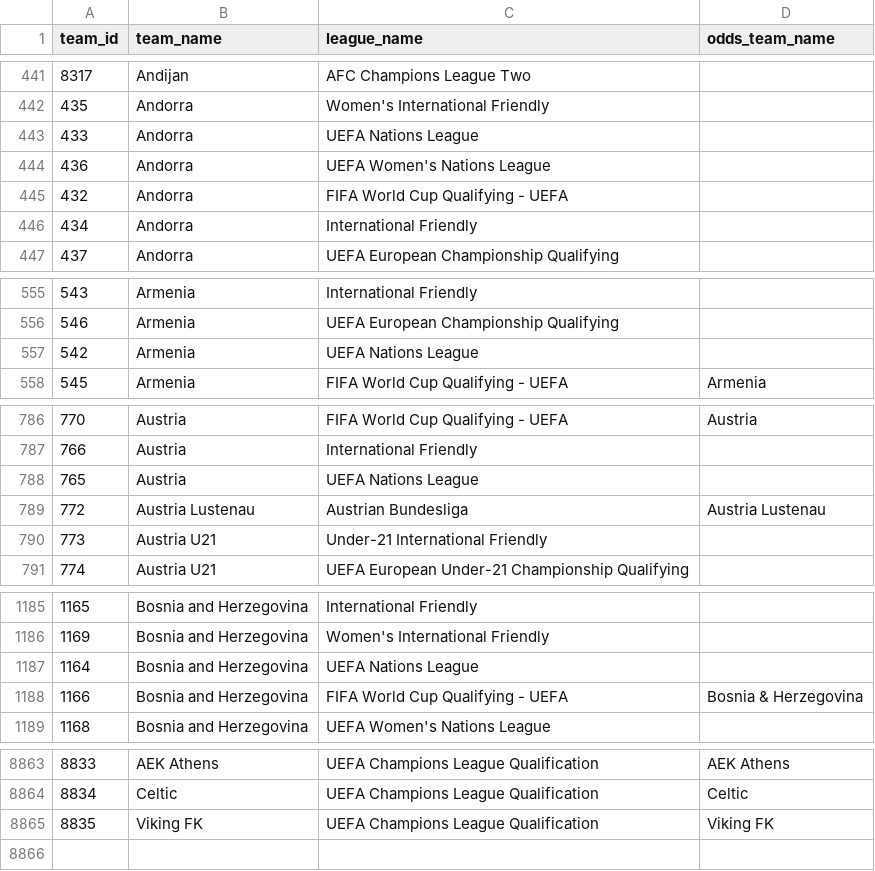
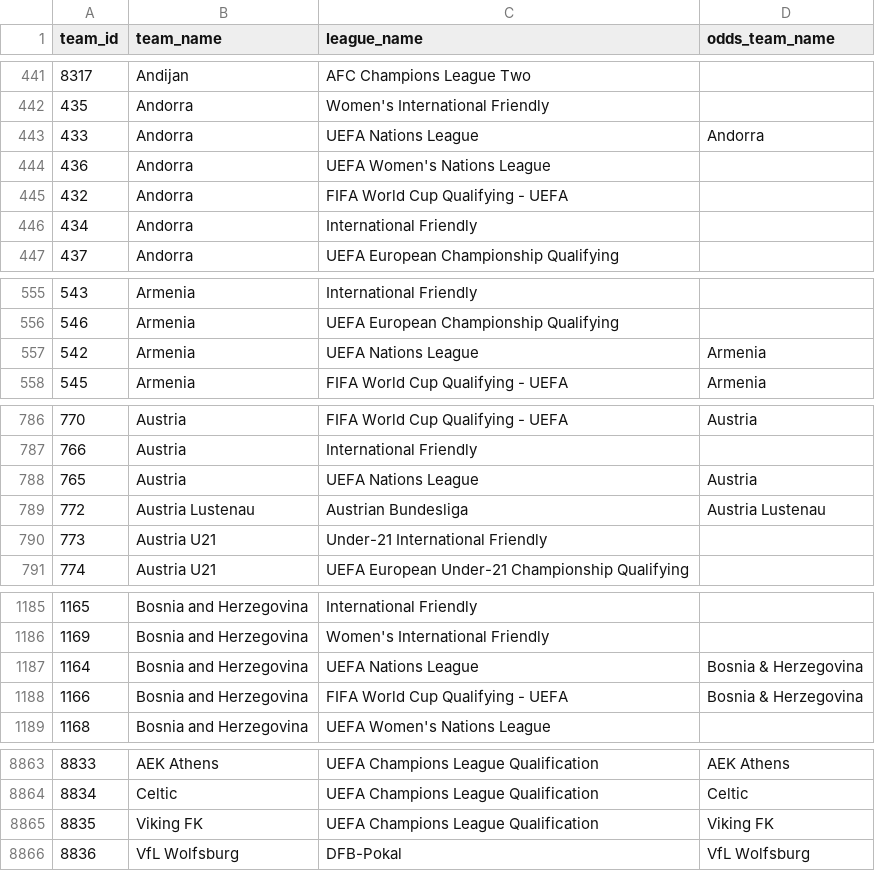
Before and after one commit to ignaciomedinar/goal-genius-dbt, a CSV file: goal_genius_db/seeds/team_names.csv, drawn as a sheet; only a part is shown, gaps mark what is left out; the diff covers the shown part only.

```diff
--- a/goal_genius_db/seeds/team_names.csv
+++ b/goal_genius_db/seeds/team_names.csv
@@ -442,3 +442,3 @@
 435,Andorra,Women's International Friendly,
-433,Andorra,UEFA Nations League,
+433,Andorra,UEFA Nations League,Andorra
 436,Andorra,UEFA Women's Nations League,
@@ -556,3 +556,3 @@
 546,Armenia,UEFA European Championship Qualifying,
-542,Armenia,UEFA Nations League,
+542,Armenia,UEFA Nations League,Armenia
 545,Armenia,FIFA World Cup Qualifying - UEFA,Armenia
@@ -787,3 +787,3 @@
 766,Austria,International Friendly,
-765,Austria,UEFA Nations League,
+765,Austria,UEFA Nations League,Austria
 772,Austria Lustenau,Austrian Bundesliga,Austria Lustenau
@@ -1186,3 +1186,3 @@
 1169,Bosnia and Herzegovina,Women's International Friendly,
-1164,Bosnia and Herzegovina,UEFA Nations League,
+1164,Bosnia and Herzegovina,UEFA Nations League,Bosnia & Herzegovina
 1166,Bosnia and Herzegovina,FIFA World Cup Qualifying - UEFA,Bosnia & Herzegovina
@@ -8865 +8865,2 @@
 8835,Viking FK,UEFA Champions League Qualification,Viking FK
+8836,VfL Wolfsburg,DFB-Pokal,VfL Wolfsburg
```
Also changed, not shown: 26 edited cells elsewhere in this file.
